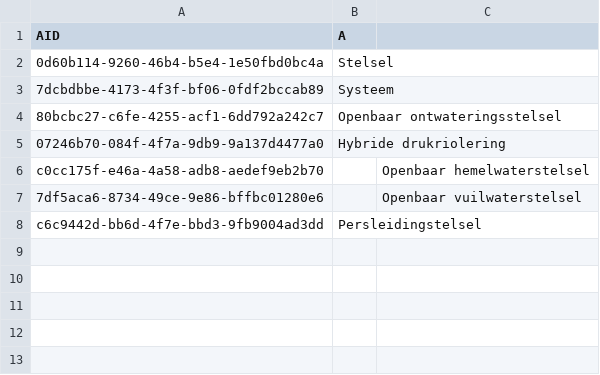
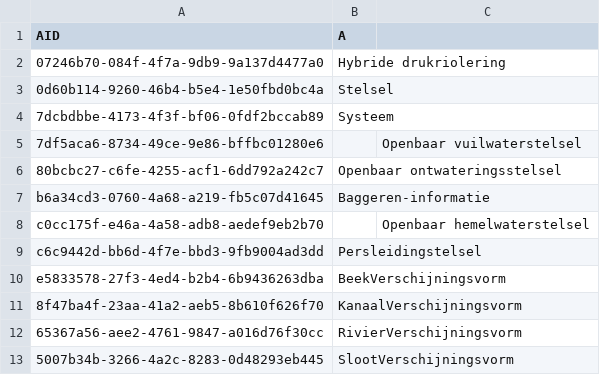
Before and after one commit to Stichting-CROW/imbor-development, a TSV file: data/tsv/A.tsv, drawn as a sheet.

```diff
--- a/data/tsv/A.tsv
+++ b/data/tsv/A.tsv
@@ -1,8 +1,13 @@
 AID	A
+07246b70-084f-4f7a-9db9-9a137d4477a0	Hybride drukriolering
 0d60b114-9260-46b4-b5e4-1e50fbd0bc4a	Stelsel
 7dcbdbbe-4173-4f3f-bf06-0fdf2bccab89	Systeem
+7df5aca6-8734-49ce-9e86-bffbc01280e6		Openbaar vuilwaterstelsel
 80bcbc27-c6fe-4255-acf1-6dd792a242c7	Openbaar ontwateringsstelsel
-07246b70-084f-4f7a-9db9-9a137d4477a0	Hybride drukriolering
+b6a34cd3-0760-4a68-a219-fb5c07d41645	Baggeren-informatie
 c0cc175f-e46a-4a58-adb8-aedef9eb2b70		Openbaar hemelwaterstelsel
-7df5aca6-8734-49ce-9e86-bffbc01280e6		Openbaar vuilwaterstelsel
 c6c9442d-bb6d-4f7e-bbd3-9fb9004ad3dd	Persleidingstelsel
+e5833578-27f3-4ed4-b2b4-6b9436263dba	BeekVerschijningsvorm
+8f47ba4f-23aa-41a2-aeb5-8b610f626f70	KanaalVerschijningsvorm
+65367a56-aee2-4761-9847-a016d76f30cc	RivierVerschijningsvorm
+5007b34b-3266-4a2c-8283-0d48293eb445	SlootVerschijningsvorm
```
Also changed, not shown: data/tsv/imborKern_Attributen.tsv, data/tsv/imborKern_HierarchieElementen.tsv, 6 other files.
